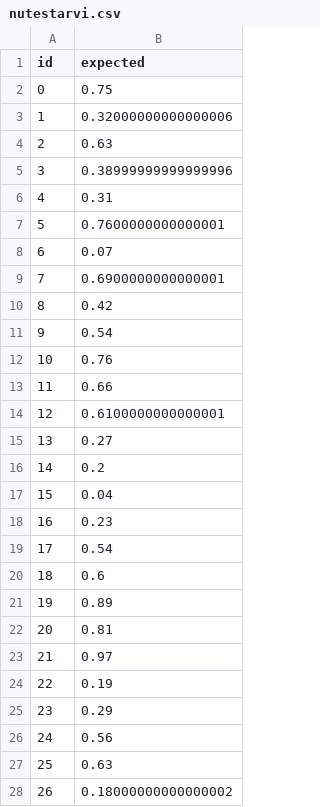
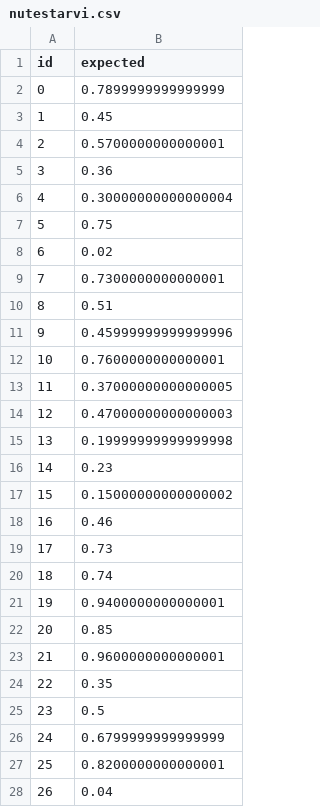
Before and after one commit to AugustBredberg/BigDrippaz-MachineLearning, a CSV file: nutestarvi.csv, drawn as a sheet; only a part is shown; the diff covers the shown part only.

```diff
--- a/nutestarvi.csv
+++ b/nutestarvi.csv
@@ -1,28 +1,28 @@
 "id","expected"
-"0","0.75"
-"1","0.32000000000000006"
-"2","0.63"
-"3","0.38999999999999996"
-"4","0.31"
-"5","0.7600000000000001"
-"6","0.07"
-"7","0.6900000000000001"
-"8","0.42"
-"9","0.54"
-"10","0.76"
-"11","0.66"
-"12","0.6100000000000001"
-"13","0.27"
-"14","0.2"
-"15","0.04"
-"16","0.23"
-"17","0.54"
-"18","0.6"
-"19","0.89"
-"20","0.81"
-"21","0.97"
-"22","0.19"
-"23","0.29"
-"24","0.56"
-"25","0.63"
-"26","0.18000000000000002"
+"0","0.7899999999999999"
+"1","0.45"
+"2","0.5700000000000001"
+"3","0.36"
+"4","0.30000000000000004"
+"5","0.75"
+"6","0.02"
+"7","0.7300000000000001"
+"8","0.51"
+"9","0.45999999999999996"
+"10","0.7600000000000001"
+"11","0.37000000000000005"
+"12","0.47000000000000003"
+"13","0.19999999999999998"
+"14","0.23"
+"15","0.15000000000000002"
+"16","0.46"
+"17","0.73"
+"18","0.74"
+"19","0.9400000000000001"
+"20","0.85"
+"21","0.9600000000000001"
+"22","0.35"
+"23","0.5"
+"24","0.6799999999999999"
+"25","0.8200000000000001"
+"26","0.04"
```
Also changed, not shown: 116 edited cells elsewhere in this file, 1 other file.
